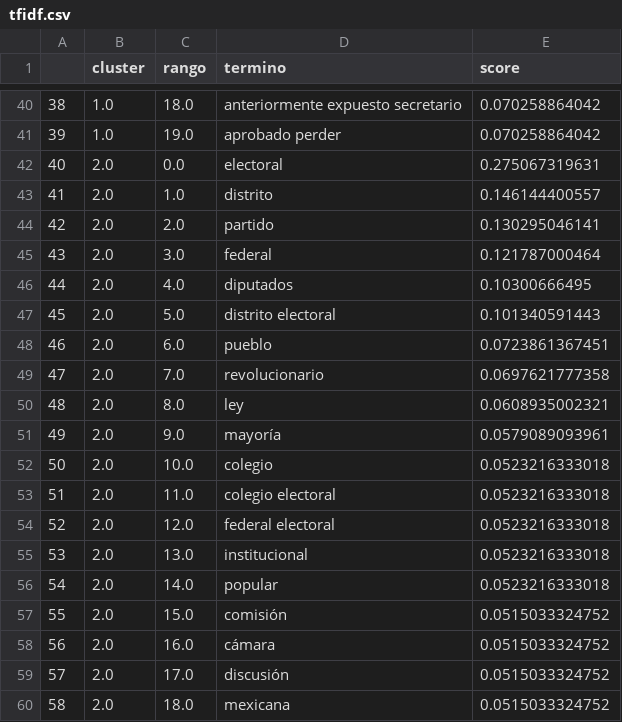
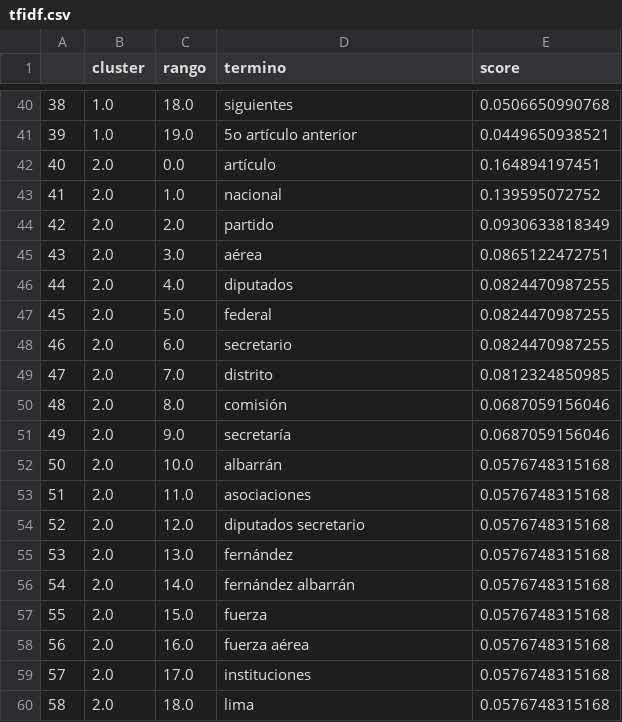
Before and after one commit to stu-keil/mineria-texto-diario-debates, a CSV file: data/resultados_tfidf/tfidf.csv, drawn as a sheet; only a part is shown, gaps mark what is left out; the diff covers the shown part only.

```diff
--- a/data/resultados_tfidf/tfidf.csv
+++ b/data/resultados_tfidf/tfidf.csv
@@ -40,21 +40,21 @@
-38,1.0,18.0,anteriormente expuesto secretario,0.070258864042
-39,1.0,19.0,aprobado perder,0.070258864042
-40,2.0,0.0,electoral,0.275067319631
-41,2.0,1.0,distrito,0.146144400557
-42,2.0,2.0,partido,0.130295046141
-43,2.0,3.0,federal,0.121787000464
-44,2.0,4.0,diputados,0.10300666495
-45,2.0,5.0,distrito electoral,0.101340591443
-46,2.0,6.0,pueblo,0.0723861367451
-47,2.0,7.0,revolucionario,0.0697621777358
-48,2.0,8.0,ley,0.0608935002321
-49,2.0,9.0,mayoría,0.0579089093961
-50,2.0,10.0,colegio,0.0523216333018
-51,2.0,11.0,colegio electoral,0.0523216333018
-52,2.0,12.0,federal electoral,0.0523216333018
-53,2.0,13.0,institucional,0.0523216333018
-54,2.0,14.0,popular,0.0523216333018
-55,2.0,15.0,comisión,0.0515033324752
-56,2.0,16.0,cámara,0.0515033324752
-57,2.0,17.0,discusión,0.0515033324752
-58,2.0,18.0,mexicana,0.0515033324752
+38,1.0,18.0,siguientes,0.0506650990768
+39,1.0,19.0,5o artículo anterior,0.0449650938521
+40,2.0,0.0,artículo,0.164894197451
+41,2.0,1.0,nacional,0.139595072752
+42,2.0,2.0,partido,0.0930633818349
+43,2.0,3.0,aérea,0.0865122472751
+44,2.0,4.0,diputados,0.0824470987255
+45,2.0,5.0,federal,0.0824470987255
+46,2.0,6.0,secretario,0.0824470987255
+47,2.0,7.0,distrito,0.0812324850985
+48,2.0,8.0,comisión,0.0687059156046
+49,2.0,9.0,secretaría,0.0687059156046
+50,2.0,10.0,albarrán,0.0576748315168
+51,2.0,11.0,asociaciones,0.0576748315168
+52,2.0,12.0,diputados secretario,0.0576748315168
+53,2.0,13.0,fernández,0.0576748315168
+54,2.0,14.0,fernández albarrán,0.0576748315168
+55,2.0,15.0,fuerza,0.0576748315168
+56,2.0,16.0,fuerza aérea,0.0576748315168
+57,2.0,17.0,instituciones,0.0576748315168
+58,2.0,18.0,lima,0.0576748315168
```
Also changed, not shown: 155 edited cells elsewhere in this file, data/resultados_rake/cluster_1_keywords.csv, data/resultados_rake/cluster_3_keywords.csv, 12 other files.
